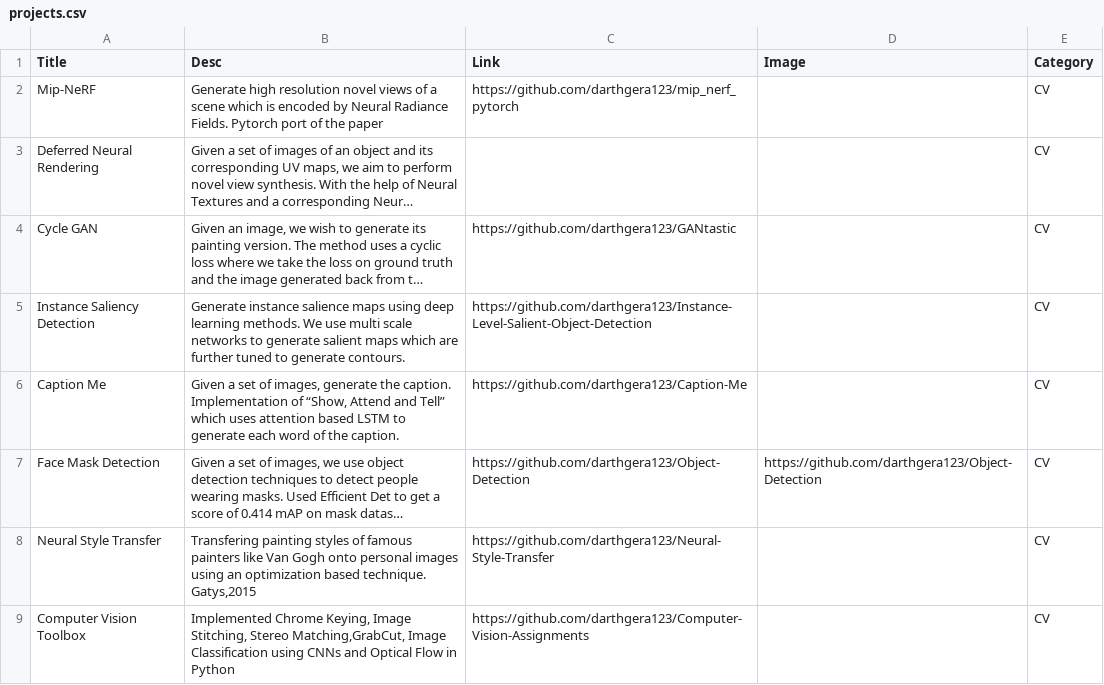
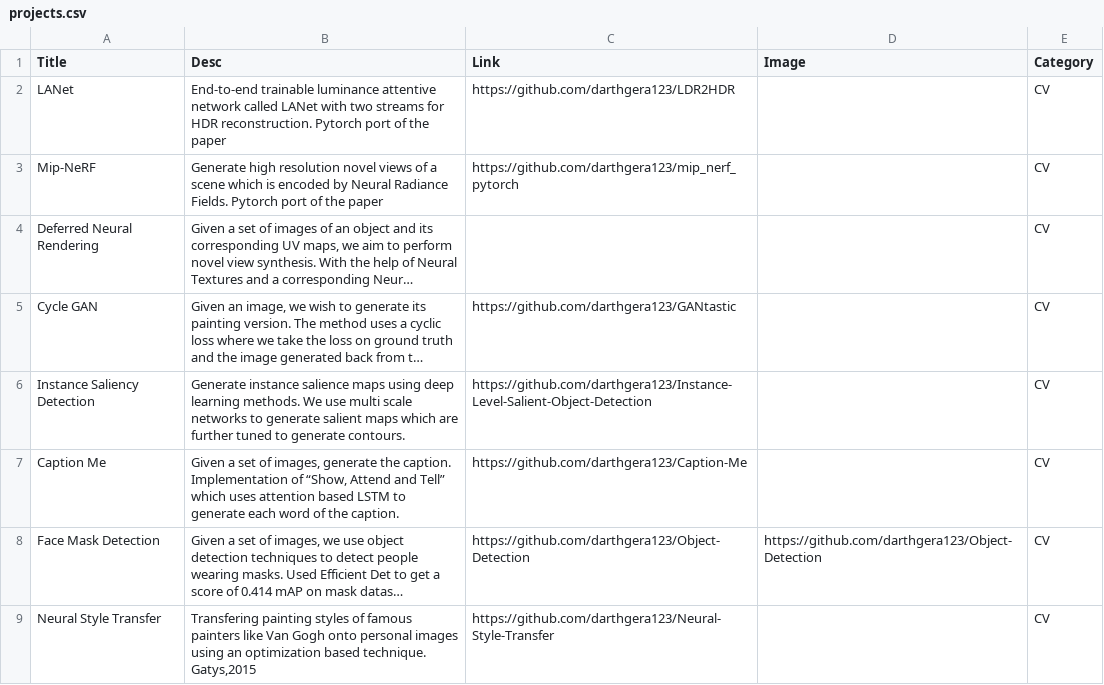
Before and after one commit to darthgera123/darthgera123.github.io, a CSV file: _data/projects.csv, drawn as a sheet; only a part is shown; the shorter side is filled out with more unchanged rows; long unchanged cells end in …; the diff names each change by its address in the sheet, - before the commit and + after, or states it on an @@ line.

Commit message:
project page added

```diff
--- a/_data/projects.csv
+++ b/_data/projects.csv
+row 2: LANet | End-to-end trainable luminance attentive network called LANet with two streams for HDR reconstruction. Pytorch port of the paper | https://github.com/darthgera123/LDR2HDR |  | CV
```
Also changed, not shown: 11 other files.
